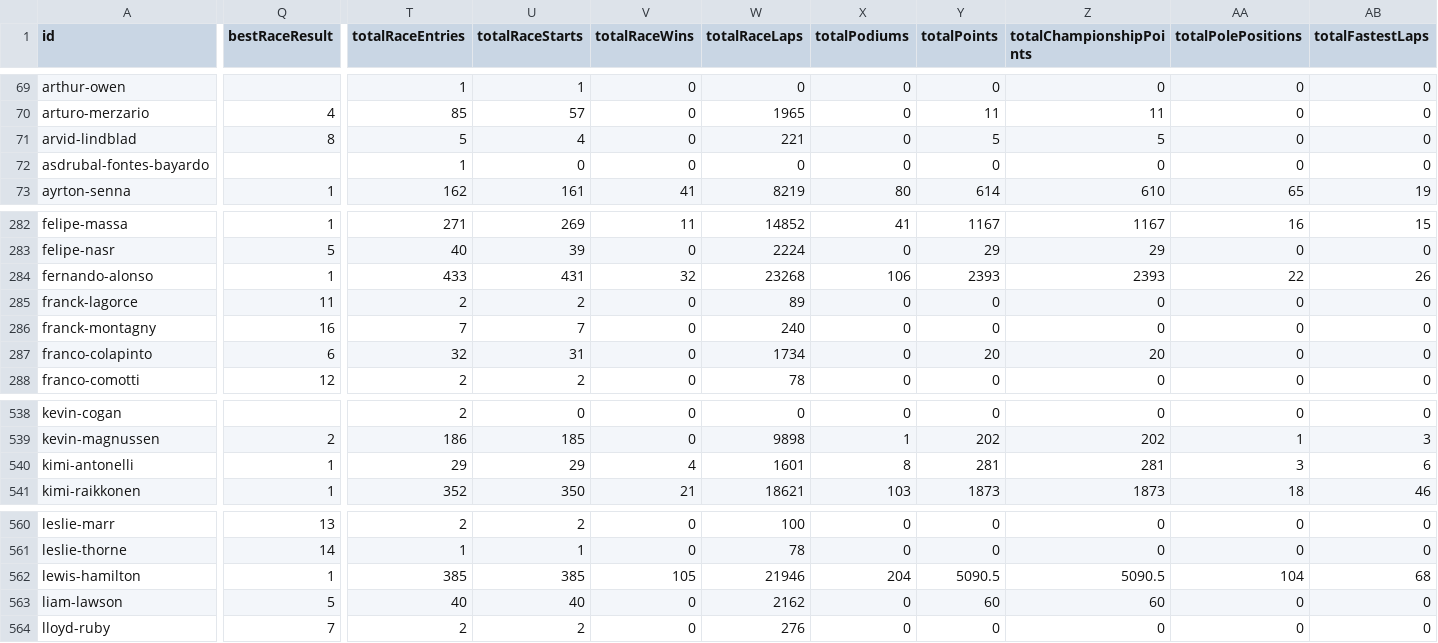
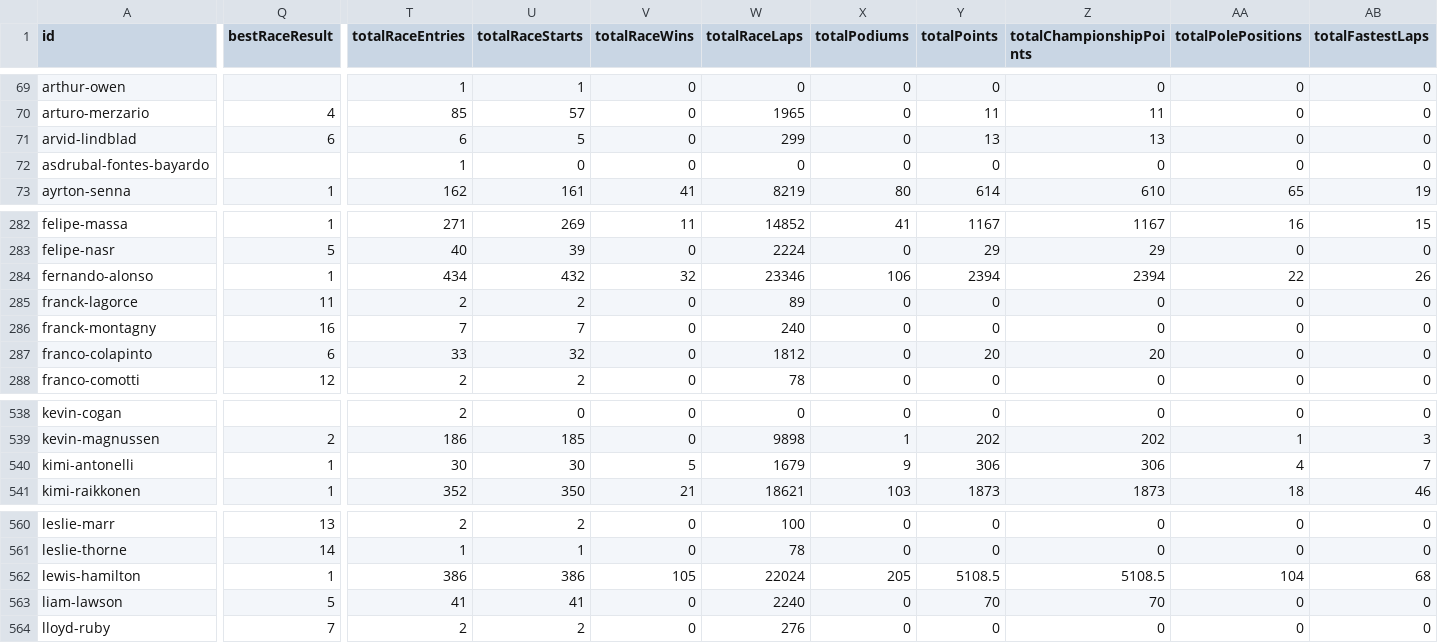
Before and after one commit to BoBeauf/formula_one, a CSV file: f1db-csv/f1db-drivers.csv, drawn as a sheet; only a part is shown, gaps mark what is left out; the diff covers the shown part only; the diff names each change by its address in the sheet, - before the commit and + after, or states it on an @@ line.

```diff
--- a/f1db-csv/f1db-drivers.csv
+++ b/f1db-csv/f1db-drivers.csv
-Q71 (bestRaceResult): 8
+Q71 (bestRaceResult): 6
-T71 (totalRaceEntries): 5
+T71 (totalRaceEntries): 6
-U71 (totalRaceStarts): 4
+U71 (totalRaceStarts): 5
-W71 (totalRaceLaps): 221
+W71 (totalRaceLaps): 299
-Y71 (totalPoints): 5
+Y71 (totalPoints): 13
-Z71 (totalChampionshipPoints): 5
+Z71 (totalChampionshipPoints): 13
-T284 (totalRaceEntries): 433
+T284 (totalRaceEntries): 434
-U284 (totalRaceStarts): 431
+U284 (totalRaceStarts): 432
-W284 (totalRaceLaps): 23268
+W284 (totalRaceLaps): 23346
-Y284 (totalPoints): 2393
+Y284 (totalPoints): 2394
-Z284 (totalChampionshipPoints): 2393
+Z284 (totalChampionshipPoints): 2394
-T287 (totalRaceEntries): 32
+T287 (totalRaceEntries): 33
-U287 (totalRaceStarts): 31
+U287 (totalRaceStarts): 32
-W287 (totalRaceLaps): 1734
+W287 (totalRaceLaps): 1812
-T540 (totalRaceEntries): 29
+T540 (totalRaceEntries): 30
-U540 (totalRaceStarts): 29
+U540 (totalRaceStarts): 30
-V540 (totalRaceWins): 4
+V540 (totalRaceWins): 5
-W540 (totalRaceLaps): 1601
+W540 (totalRaceLaps): 1679
-X540 (totalPodiums): 8
+X540 (totalPodiums): 9
-Y540 (totalPoints): 281
+Y540 (totalPoints): 306
-Z540 (totalChampionshipPoints): 281
+Z540 (totalChampionshipPoints): 306
-AA540 (totalPolePositions): 3
+AA540 (totalPolePositions): 4
-AB540 (totalFastestLaps): 6
+AB540 (totalFastestLaps): 7
-T562 (totalRaceEntries): 385
+T562 (totalRaceEntries): 386
-U562 (totalRaceStarts): 385
+U562 (totalRaceStarts): 386
-W562 (totalRaceLaps): 21946
+W562 (totalRaceLaps): 22024
-X562 (totalPodiums): 204
+X562 (totalPodiums): 205
-Y562 (totalPoints): 5090.5
+Y562 (totalPoints): 5108.5
-Z562 (totalChampionshipPoints): 5090.5
+Z562 (totalChampionshipPoints): 5108.5
-T563 (totalRaceEntries): 40
+T563 (totalRaceEntries): 41
-U563 (totalRaceStarts): 40
+U563 (totalRaceStarts): 41
-W563 (totalRaceLaps): 2162
+W563 (totalRaceLaps): 2240
-Y563 (totalPoints): 60
+Y563 (totalPoints): 70
-Z563 (totalChampionshipPoints): 60
+Z563 (totalChampionshipPoints): 70
```
Also changed, not shown: 60 edited cells elsewhere in this file, f1db-csv/f1db-races-constructor-standings.csv, f1db-csv/f1db-races-driver-of-the-day-results.csv, 21 other files.
